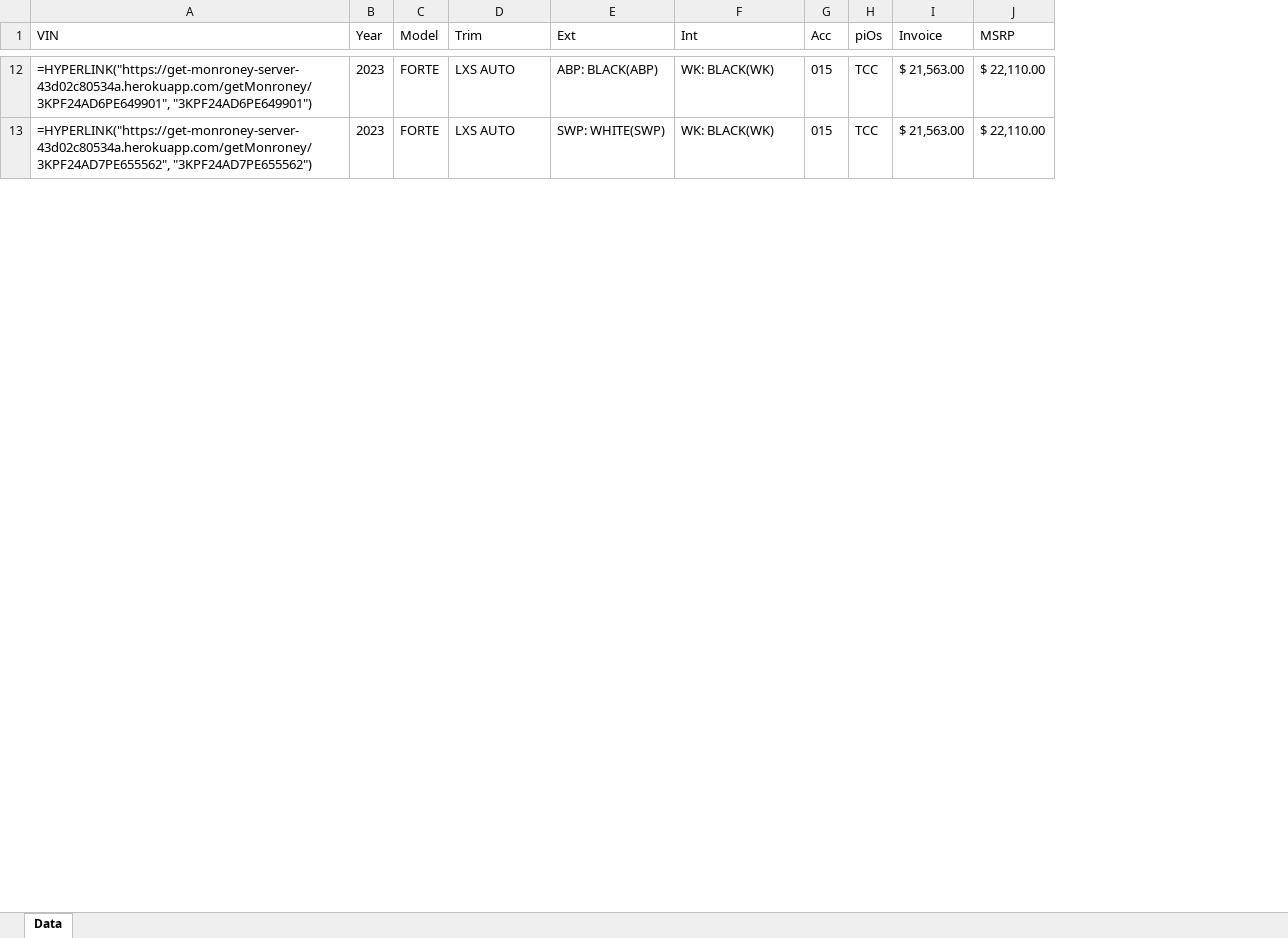
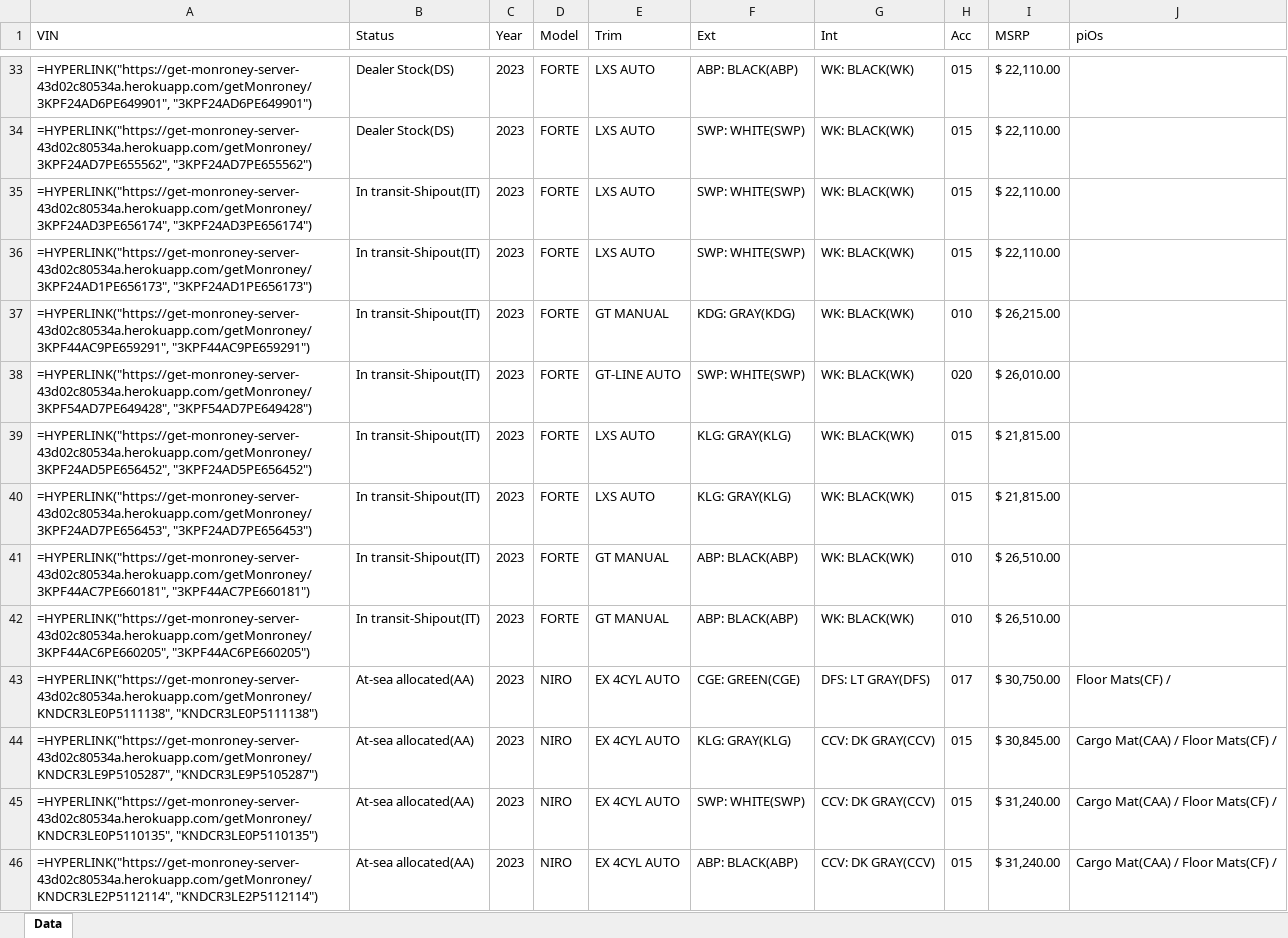
Before and after one commit to Jfadelli/kdealer_node_server, an Excel workbook: output.xlsx, sheet Data, drawn as a sheet; only a part is shown, gaps mark what is left out; values as stored, in another font and other column widths than the file's, no borders; removed rows and columns are numbered as before the commit, all else as after; the diff covers the shown part only; the diff names each change by its address in the sheet, - before the commit and + after, or states it on an @@ line.

Commit message:
included all inbound to sheet

```diff
--- a/output.xlsx (sheet Data)
+++ b/output.xlsx (sheet Data)
+column B (Status), rows 33-34: Dealer Stock(DS) | Dealer Stock(DS)
-column H (piOs), rows 12-13: TCC | TCC
-column I (Invoice), rows 12-13: $ 21,563.00 | $ 21,563.00
+column J (piOs), empty
+row 35: =HYPERLINK("https://get-monroney-server-43d02c80534a.herokuapp.com/getMonroney/3KPF24AD3PE656174", "3KPF24AD3PE656174") | In transit-Shipout(IT) | 2023 | FORTE | LXS AUTO | SWP: WHITE(SWP) | WK: BLACK(WK) | 015 | $ 22,110.00
+row 36: =HYPERLINK("https://get-monroney-server-43d02c80534a.herokuapp.com/getMonroney/3KPF24AD1PE656173", "3KPF24AD1PE656173") | In transit-Shipout(IT) | 2023 | FORTE | LXS AUTO | SWP: WHITE(SWP) | WK: BLACK(WK) | 015 | $ 22,110.00
+row 37: =HYPERLINK("https://get-monroney-server-43d02c80534a.herokuapp.com/getMonroney/3KPF44AC9PE659291", "3KPF44AC9PE659291") | In transit-Shipout(IT) | 2023 | FORTE | GT MANUAL | KDG: GRAY(KDG) | WK: BLACK(WK) | 010 | $ 26,215.00
+row 38: =HYPERLINK("https://get-monroney-server-43d02c80534a.herokuapp.com/getMonroney/3KPF54AD7PE649428", "3KPF54AD7PE649428") | In transit-Shipout(IT) | 2023 | FORTE | GT-LINE AUTO | SWP: WHITE(SWP) | WK: BLACK(WK) | 020 | $ 26,010.00
+row 39: =HYPERLINK("https://get-monroney-server-43d02c80534a.herokuapp.com/getMonroney/3KPF24AD5PE656452", "3KPF24AD5PE656452") | In transit-Shipout(IT) | 2023 | FORTE | LXS AUTO | KLG: GRAY(KLG) | WK: BLACK(WK) | 015 | $ 21,815.00
+row 40: =HYPERLINK("https://get-monroney-server-43d02c80534a.herokuapp.com/getMonroney/3KPF24AD7PE656453", "3KPF24AD7PE656453") | In transit-Shipout(IT) | 2023 | FORTE | LXS AUTO | KLG: GRAY(KLG) | WK: BLACK(WK) | 015 | $ 21,815.00
+row 41: =HYPERLINK("https://get-monroney-server-43d02c80534a.herokuapp.com/getMonroney/3KPF44AC7PE660181", "3KPF44AC7PE660181") | In transit-Shipout(IT) | 2023 | FORTE | GT MANUAL | ABP: BLACK(ABP) | WK: BLACK(WK) | 010 | $ 26,510.00
+row 42: =HYPERLINK("https://get-monroney-server-43d02c80534a.herokuapp.com/getMonroney/3KPF44AC6PE660205", "3KPF44AC6PE660205") | In transit-Shipout(IT) | 2023 | FORTE | GT MANUAL | ABP: BLACK(ABP) | WK: BLACK(WK) | 010 | $ 26,510.00
+row 43: =HYPERLINK("https://get-monroney-server-43d02c80534a.herokuapp.com/getMonroney/KNDCR3LE0P5111138", "KNDCR3LE0P5111138") | At-sea allocated(AA) | 2023 | NIRO | EX 4CYL AUTO | CGE: GREEN(CGE) | DFS: LT GRAY(DFS) | 017 | $ 30,750.00 | Floor Mats(CF) /
+row 44: =HYPERLINK("https://get-monroney-server-43d02c80534a.herokuapp.com/getMonroney/KNDCR3LE9P5105287", "KNDCR3LE9P5105287") | At-sea allocated(AA) | 2023 | NIRO | EX 4CYL AUTO | KLG: GRAY(KLG) | CCV: DK GRAY(CCV) | 015 | $ 30,845.00 | Cargo Mat(CAA) / Floor Mats(CF) /
+row 45: =HYPERLINK("https://get-monroney-server-43d02c80534a.herokuapp.com/getMonroney/KNDCR3LE0P5110135", "KNDCR3LE0P5110135") | At-sea allocated(AA) | 2023 | NIRO | EX 4CYL AUTO | SWP: WHITE(SWP) | CCV: DK GRAY(CCV) | 015 | $ 31,240.00 | Cargo Mat(CAA) / Floor Mats(CF) /
+row 46: =HYPERLINK("https://get-monroney-server-43d02c80534a.herokuapp.com/getMonroney/KNDCR3LE2P5112114", "KNDCR3LE2P5112114") | At-sea allocated(AA) | 2023 | NIRO | EX 4CYL AUTO | ABP: BLACK(ABP) | CCV: DK GRAY(CCV) | 015 | $ 31,240.00 | Cargo Mat(CAA) / Floor Mats(CF) /
```
Also changed, not shown: 77 added rows and 17 moved rows elsewhere in this sheet, 3 other files.
